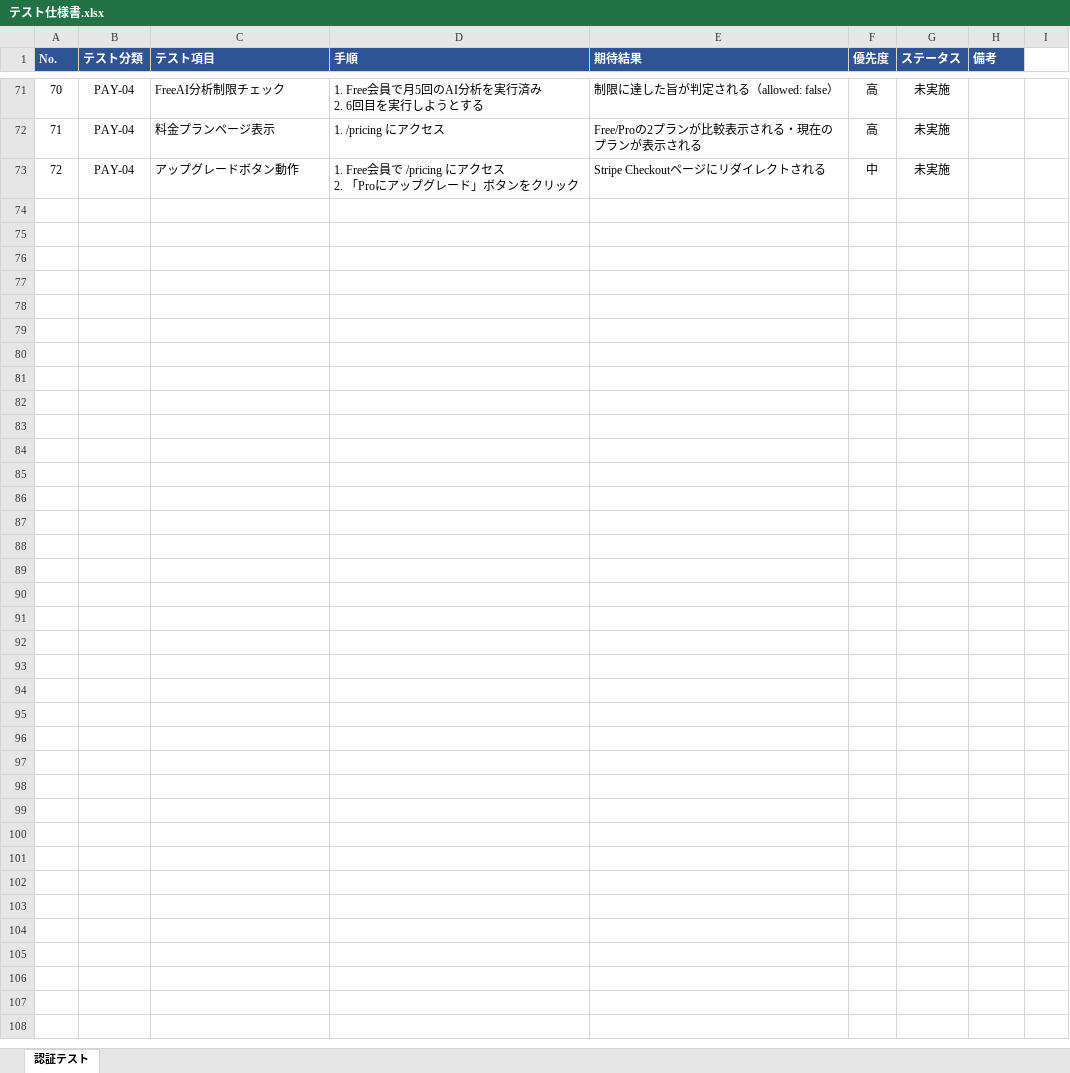
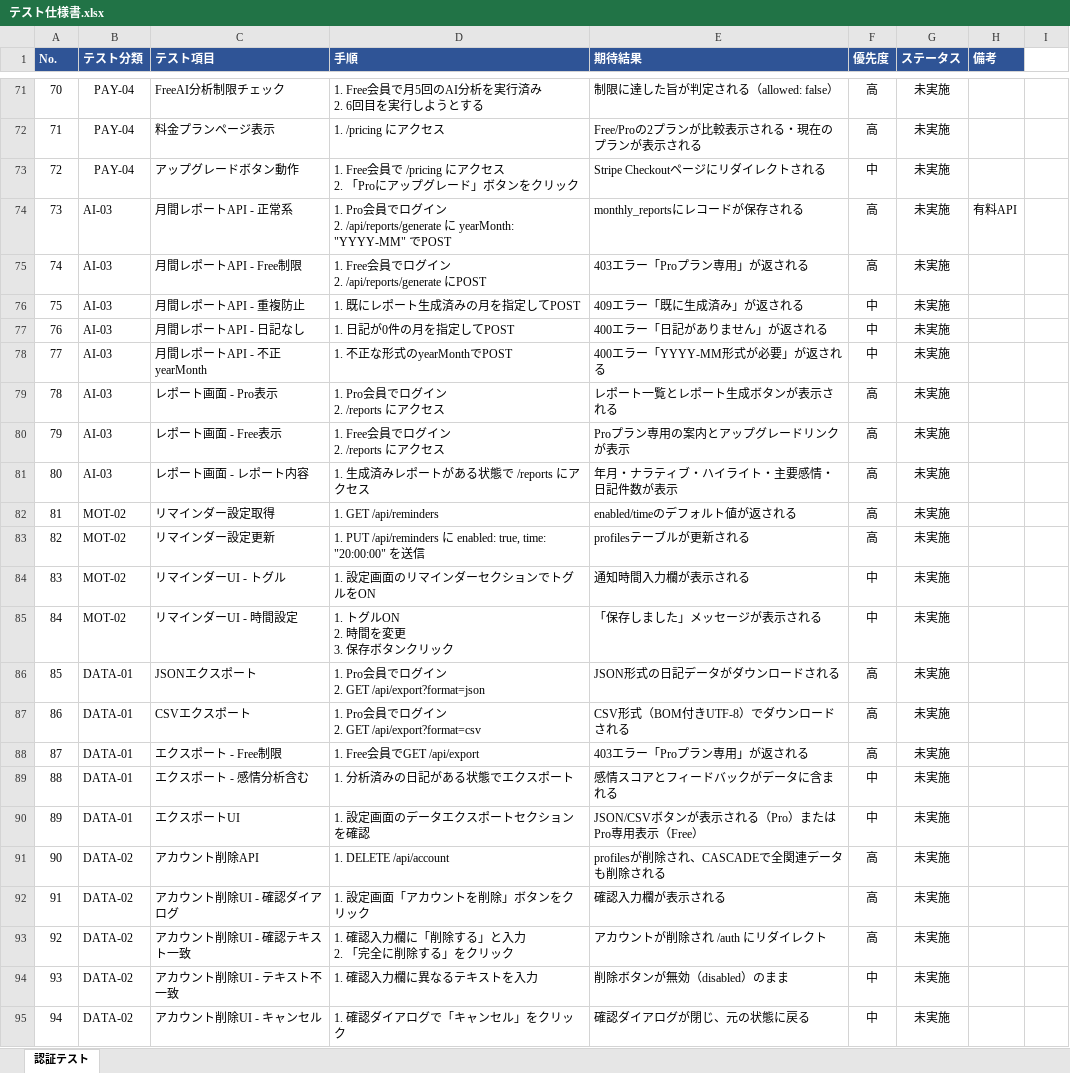
Before and after one commit to kurodakenya/ai-reflection-journal, an Excel workbook: docs/テスト仕様書.xlsx, sheet 認証テスト, drawn as a sheet; only a part is shown, gaps mark what is left out; values as stored, in another font and other column widths than the file's, no borders; ↵ is a line break in a cell; the diff names each change by its address in the sheet, - before the commit and + after, or states it on an @@ line.

Commit message:
feat: Phase 5 高度な機能実装（No.33-37）月間レポート・リマインダー・エクスポート・アカウント削除
- 月間レポート生成API（Claude API連携、Pro専用）・レポート一覧画面
- リマインダー通知設定（トグル・時間指定）API・設定UI
- データエクスポート（JSON/CSV BOM付き）API・設定UI（Pro専用）
- アカウント削除API（CASCADE削除）・2段階確認UI
- サイドバー・モバイルナビにレポートリンク追加
- 設定画面にリマインダー・エクスポート・アカウント削除セクション追加
- DBマイグレーション: profiles に reminder_enabled / reminder_time 追加
- 進捗管理.xlsx・テスト仕様書.xlsx 更新（Phase 5 完了、テストケース No.73-94 追加）
- Excel更新スキル (.claude/skills/update-excel) 追加

```diff
--- a/docs/テスト仕様書.xlsx (sheet 認証テスト)
+++ b/docs/テスト仕様書.xlsx (sheet 認証テスト)
+row 74: 73 | AI-03 | 月間レポートAPI - 正常系 | 1. Pro会員でログイン ↵ 2. /api/reports/generate に yearMonth: "YYYY-MM" でPOST | monthly_reportsにレコードが保存される | 高 | 未実施 | 有料API
+row 75: 74 | AI-03 | 月間レポートAPI - Free制限 | 1. Free会員でログイン ↵ 2. /api/reports/generate にPOST | 403エラー「Proプラン専用」が返される | 高 | 未実施
+row 76: 75 | AI-03 | 月間レポートAPI - 重複防止 | 1. 既にレポート生成済みの月を指定してPOST | 409エラー「既に生成済み」が返される | 中 | 未実施
+row 77: 76 | AI-03 | 月間レポートAPI - 日記なし | 1. 日記が0件の月を指定してPOST | 400エラー「日記がありません」が返される | 中 | 未実施
+row 78: 77 | AI-03 | 月間レポートAPI - 不正yearMonth | 1. 不正な形式のyearMonthでPOST | 400エラー「YYYY-MM形式が必要」が返される | 中 | 未実施
+row 79: 78 | AI-03 | レポート画面 - Pro表示 | 1. Pro会員でログイン ↵ 2. /reports にアクセス | レポート一覧とレポート生成ボタンが表示される | 高 | 未実施
+row 80: 79 | AI-03 | レポート画面 - Free表示 | 1. Free会員でログイン ↵ 2. /reports にアクセス | Proプラン専用の案内とアップグレードリンクが表示 | 高 | 未実施
+row 81: 80 | AI-03 | レポート画面 - レポート内容 | 1. 生成済みレポートがある状態で /reports にアクセス | 年月・ナラティブ・ハイライト・主要感情・日記件数が表示 | 高 | 未実施
+row 82: 81 | MOT-02 | リマインダー設定取得 | 1. GET /api/reminders | enabled/timeのデフォルト値が返される | 高 | 未実施
+row 83: 82 | MOT-02 | リマインダー設定更新 | 1. PUT /api/reminders に enabled: true, time: "20:00:00" を送信 | profilesテーブルが更新される | 高 | 未実施
+row 84: 83 | MOT-02 | リマインダーUI - トグル | 1. 設定画面のリマインダーセクションでトグルをON | 通知時間入力欄が表示される | 中 | 未実施
+row 85: 84 | MOT-02 | リマインダーUI - 時間設定 | 1. トグルON ↵ 2. 時間を変更 ↵ 3. 保存ボタンクリック | 「保存しました」メッセージが表示される | 中 | 未実施
+row 86: 85 | DATA-01 | JSONエクスポート | 1. Pro会員でログイン ↵ 2. GET /api/export?format=json | JSON形式の日記データがダウンロードされる | 高 | 未実施
+row 87: 86 | DATA-01 | CSVエクスポート | 1. Pro会員でログイン ↵ 2. GET /api/export?format=csv | CSV形式（BOM付きUTF-8）でダウンロードされる | 高 | 未実施
+row 88: 87 | DATA-01 | エクスポート - Free制限 | 1. Free会員でGET /api/export | 403エラー「Proプラン専用」が返される | 高 | 未実施
+row 89: 88 | DATA-01 | エクスポート - 感情分析含む | 1. 分析済みの日記がある状態でエクスポート | 感情スコアとフィードバックがデータに含まれる | 中 | 未実施
+row 90: 89 | DATA-01 | エクスポートUI | 1. 設定画面のデータエクスポートセクションを確認 | JSON/CSVボタンが表示される（Pro）またはPro専用表示（Free） | 中 | 未実施
+row 91: 90 | DATA-02 | アカウント削除API | 1. DELETE /api/account | profilesが削除され、CASCADEで全関連データも削除される | 高 | 未実施
+row 92: 91 | DATA-02 | アカウント削除UI - 確認ダイアログ | 1. 設定画面「アカウントを削除」ボタンをクリック | 確認入力欄が表示される | 高 | 未実施
+row 93: 92 | DATA-02 | アカウント削除UI - 確認テキスト一致 | 1. 確認入力欄に「削除する」と入力 ↵ 2. 「完全に削除する」をクリック | アカウントが削除され /auth にリダイレクト | 高 | 未実施
+row 94: 93 | DATA-02 | アカウント削除UI - テキスト不一致 | 1. 確認入力欄に異なるテキストを入力 | 削除ボタンが無効（disabled）のまま | 中 | 未実施
+row 95: 94 | DATA-02 | アカウント削除UI - キャンセル | 1. 確認ダイアログで「キャンセル」をクリック | 確認ダイアログが閉じ、元の状態に戻る | 中 | 未実施
```
Also changed, not shown: docs/進捗管理.xlsx, 17 other files.
